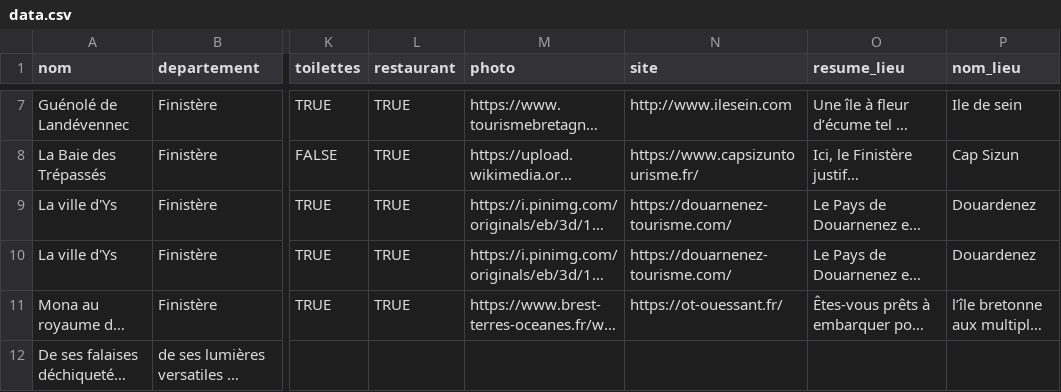
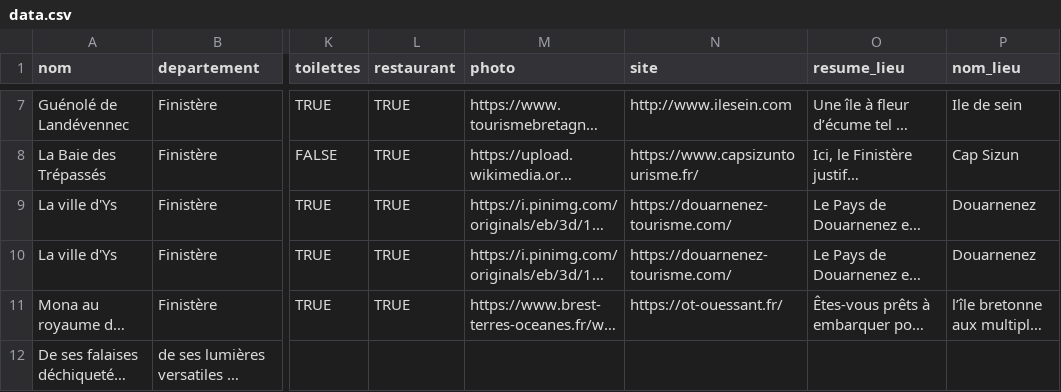
Before and after one commit to mperreir/Hyblab2021, a CSV file: mer-a/server/data.csv, drawn as a sheet; only a part is shown, gaps mark what is left out; long unchanged cells end in …; the diff names each change by its address in the sheet, - before the commit and + after, or states it on an @@ line.

```diff
--- a/mer-a/server/data.csv
+++ b/mer-a/server/data.csv
-P9:P10 (nom_lieu): Douardenez
+P9:P10 (nom_lieu): Douarnenez
```
Also changed, not shown: 1 other file.
